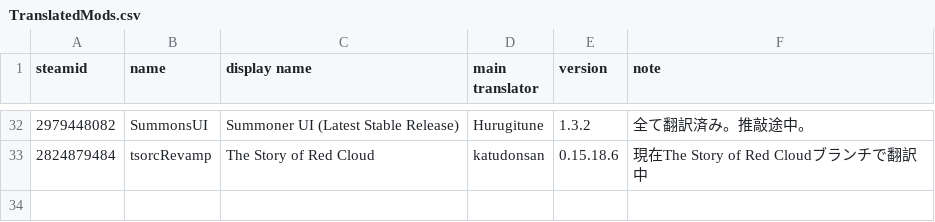
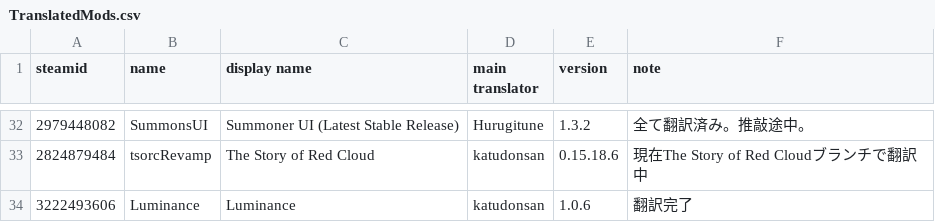
Before and after one commit to Katudonsan/TMLHonyaku, a CSV file: TranslatedMods.csv, drawn as a sheet; only a part is shown, gaps mark what is left out.

Commit message:
Luminanceを名簿に追加

```diff
--- a/TranslatedMods.csv
+++ b/TranslatedMods.csv
@@ -33 +33,2 @@ steamid,name,display name,main translator,version,note
 2824879484,tsorcRevamp,The Story of Red Cloud,katudonsan,0.15.18.6,現在The Story of Red Cloudブランチで翻訳中
+3222493606,Luminance,Luminance,katudonsan,1.0.6,翻訳完了
```
